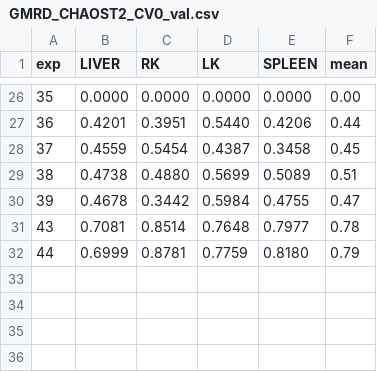
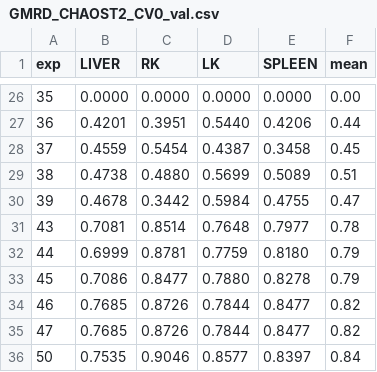
Before and after one commit to narugakuru/Net, a CSV file: GMRD_CHAOST2_CV0_val.csv, drawn as a sheet; only a part is shown, gaps mark what is left out; the diff names each change by its address in the sheet, - before the commit and + after, or states it on an @@ line.

```diff
--- a/GMRD_CHAOST2_CV0_val.csv
+++ b/GMRD_CHAOST2_CV0_val.csv
+row 33: 45 | 0.7086 | 0.8477 | 0.7880 | 0.8278 | 0.79
+row 34: 46 | 0.7685 | 0.8726 | 0.7844 | 0.8477 | 0.82
+row 35: 47 | 0.7685 | 0.8726 | 0.7844 | 0.8477 | 0.82
+row 36: 50 | 0.7535 | 0.9046 | 0.8577 | 0.8397 | 0.84
```
Also changed, not shown: 6 other files.
